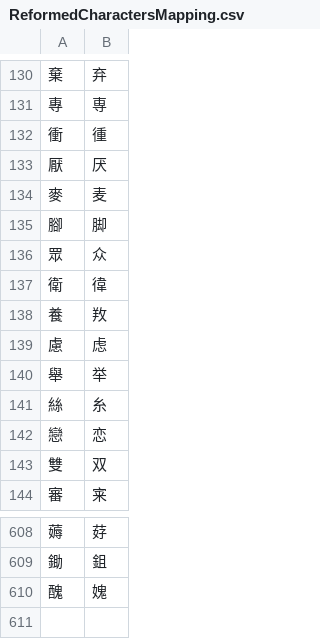
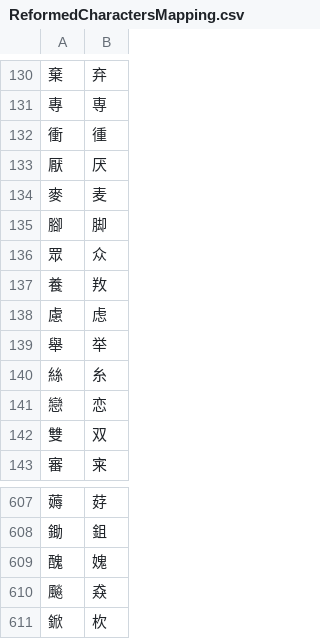
Before and after one commit to ReformedChinese/reformed-chinese-keyboard, a CSV file: dev/ReformedCharactersMapping.csv, drawn as a sheet; only a part is shown, gaps mark what is left out; removed rows and columns are numbered as before the commit, all else as after; the diff names each change by its address in the sheet, - before the commit and + after, or states it on an @@ line.

Commit message:
Move 衛→徫 to lookalike; add 飈→猋 and 鍁→杴 as archaic-suppressed mappings

```diff
--- a/dev/ReformedCharactersMapping.csv
+++ b/dev/ReformedCharactersMapping.csv
-row 137: 衛 | 徫
+row 610: 飈 | 猋
+row 611: 鍁 | 杴
```
Also changed, not shown: dev/LookalikeMapping.csv, 5 other files.
